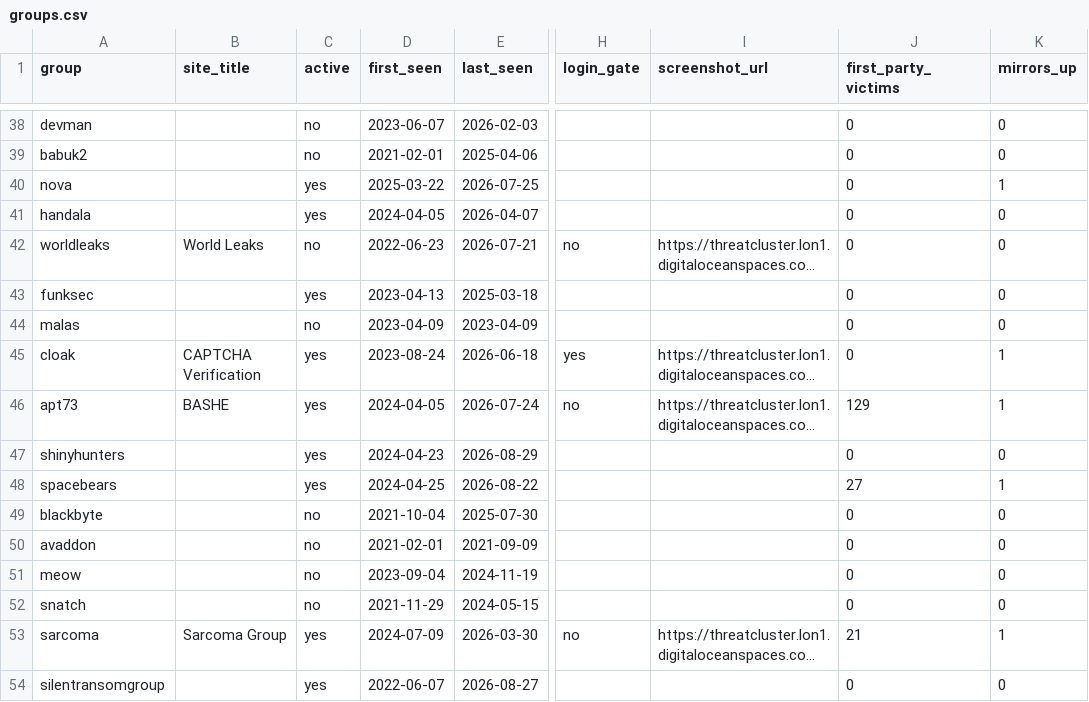
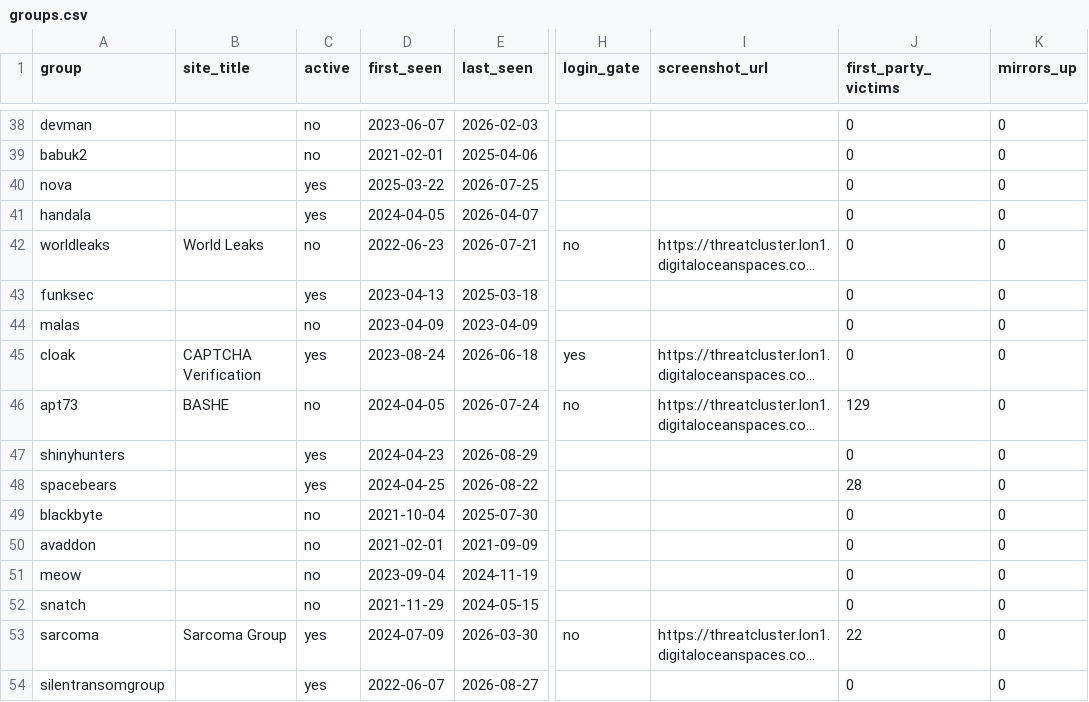
Before and after one commit to Jam0k/Ransomware-Intel, a CSV file: data/groups.csv, drawn as a sheet; only a part is shown, gaps mark what is left out; long unchanged cells end in …; the diff covers the shown part only; the diff names each change by its address in the sheet, - before the commit and + after, or states it on an @@ line.

```diff
--- a/data/groups.csv
+++ b/data/groups.csv
-K40 (mirrors_up): 1
+K40 (mirrors_up): 0
-K45:K46 (mirrors_up): 1
+K45:K46 (mirrors_up): 0
-C46 (active): yes
+C46 (active): no
-J48 (first_party_victims): 27
+J48 (first_party_victims): 28
-K48 (mirrors_up): 1
+K48 (mirrors_up): 0
-J53 (first_party_victims): 21
+J53 (first_party_victims): 22
-K53 (mirrors_up): 1
+K53 (mirrors_up): 0
```
Also changed, not shown: 2 added rows, 2 removed rows and 71 edited cells elsewhere in this file, data/onions.csv, data/victims.csv, 5 other files.
